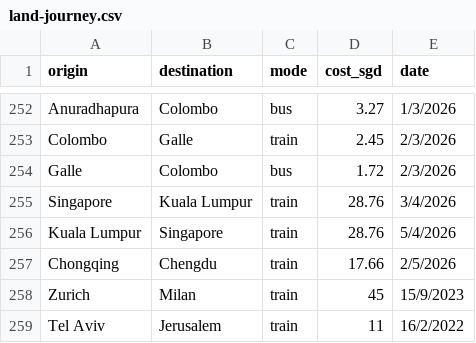
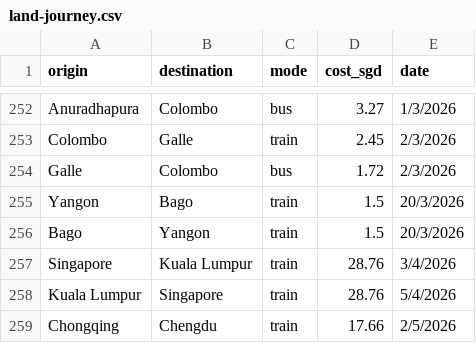
Before and after one commit to xuanx1/worldOyster, a CSV file: land-journey.csv, drawn as a sheet; only a part is shown, gaps mark what is left out; the shorter side is filled out with more unchanged rows.

Commit message:
added bago

```diff
--- a/land-journey.csv
+++ b/land-journey.csv
@@ -254,2 +254,4 @@ Colombo,Galle,train,2.45,2/3/2026
 Galle,Colombo,bus,1.72,2/3/2026
+Yangon,Bago,train,1.5,20/3/2026
+Bago,Yangon,train,1.5,20/3/2026
 Singapore,Kuala Lumpur,train,28.76,3/4/2026
```
Also changed, not shown: 3 other files.
